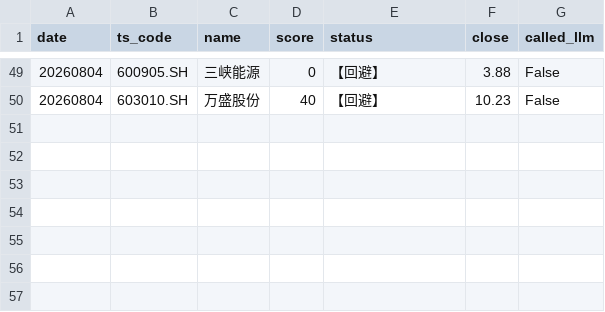
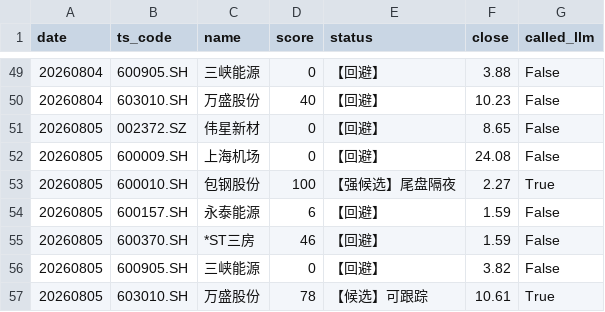
Before and after one commit to daoyezongzi/TradeEye, a CSV file: data/signals/analysis.csv, drawn as a sheet; only a part is shown, gaps mark what is left out.

```diff
--- a/data/signals/analysis.csv
+++ b/data/signals/analysis.csv
@@ -50 +50,8 @@ date,ts_code,name,score,status,close,called_llm
 20260804,603010.SH,万盛股份,40,【回避】,10.23,False
+20260805,002372.SZ,伟星新材,0,【回避】,8.65,False
+20260805,600009.SH,上海机场,0,【回避】,24.08,False
+20260805,600010.SH,包钢股份,100,【强候选】尾盘隔夜,2.27,True
+20260805,600157.SH,永泰能源,6,【回避】,1.59,False
+20260805,600370.SH,*ST三房,46,【回避】,1.59,False
+20260805,600905.SH,三峡能源,0,【回避】,3.82,False
+20260805,603010.SH,万盛股份,78,【候选】可跟踪,10.61,True
```
